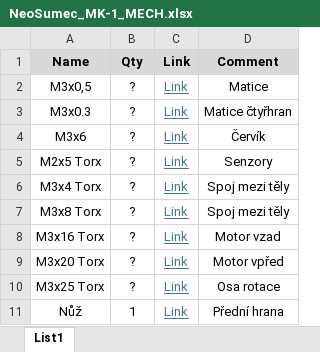
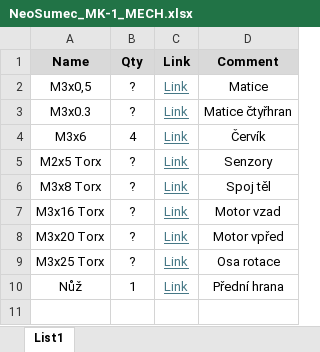
Before and after one commit to airsoftak25/NeoSumec-MiniSumo-MECH, an Excel workbook: _MK-1_/NeoSumec_MK-1_MECH.xlsx, sheet List1, drawn as a sheet; values as stored, in another font and other column widths than the file's, no borders; removed rows and columns are numbered as before the commit, all else as after; the diff names each change by its address in the sheet, - before the commit and + after, or states it on an @@ line.

```diff
--- a/_MK-1_/NeoSumec_MK-1_MECH.xlsx (sheet List1)
+++ b/_MK-1_/NeoSumec_MK-1_MECH.xlsx (sheet List1)
-B4 (Qty): ?
+B4 (Qty): 4
-row 6: M3x4 Torx | ? | Link | Spoj mezi těly
-D6 (Comment): Spoj mezi těly
+D6 (Comment): Spoj těl
```
Also changed, not shown: 6 other files.
